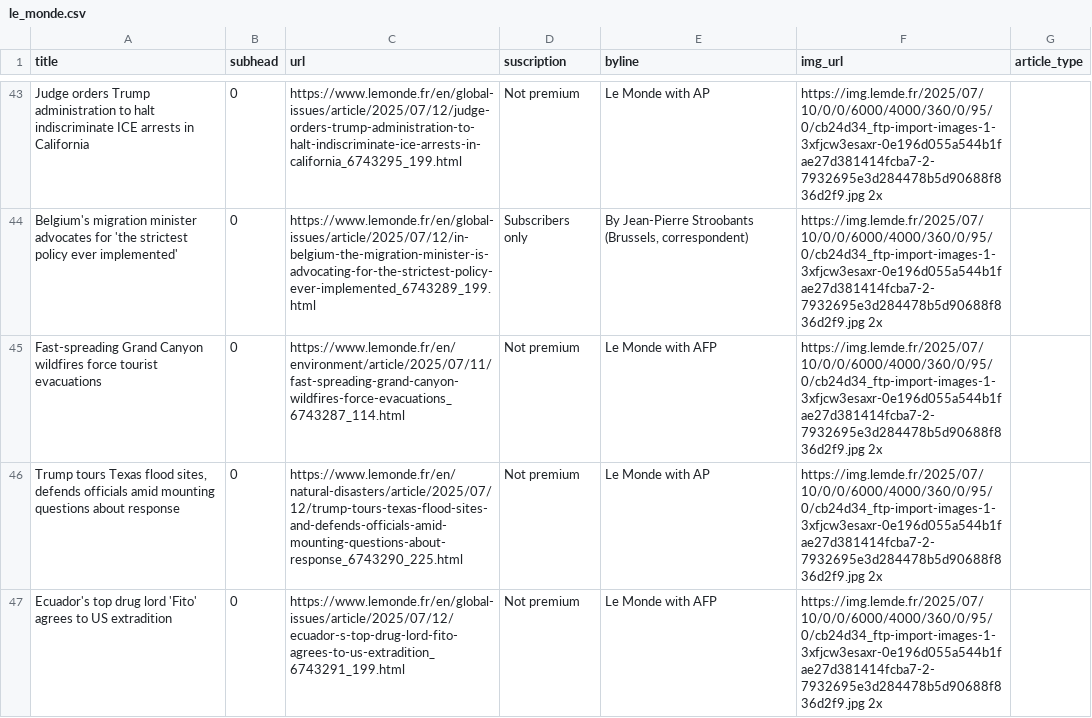
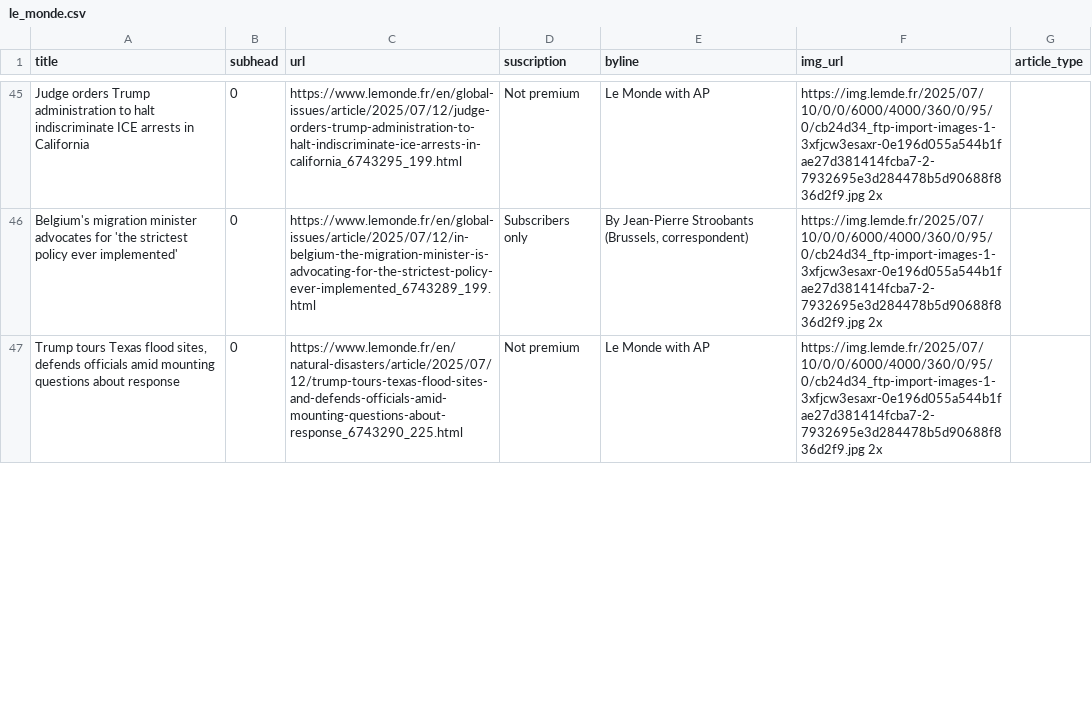
Before and after one commit to tefaceli/LEDE-homework-scraping, a CSV file: le_monde.csv, drawn as a sheet; only a part is shown, gaps mark what is left out; removed rows and columns are numbered as before the commit, all else as after; the diff covers the shown part only; the diff names each change by its address in the sheet, - before the commit and + after, or states it on an @@ line.

```diff
--- a/le_monde.csv
+++ b/le_monde.csv
-row 45: Fast-spreading Grand Canyon wildfires force tourist evacuations | 0 | https://www.lemonde.fr/en/environment/article/2025/07/11/fast-spreading-grand-canyon-wildfires-force-evacuations_6743287_114.html | Not premium | Le Monde with AFP | https://img.lemde.fr/2025/07/10/0/0/6000/4000/360/0/95/0/cb24d34_ftp-import-images-1-3xfjcw3esaxr-0e196d055a544b1fae27d381414fcba7-2-7932695e3d284478b5d90688f836d2f9.jpg 2x
-row 47: Ecuador's top drug lord 'Fito' agrees to US extradition | 0 | https://www.lemonde.fr/en/global-issues/article/2025/07/12/ecuador-s-top-drug-lord-fito-agrees-to-us-extradition_6743291_199.html | Not premium | Le Monde with AFP | https://img.lemde.fr/2025/07/10/0/0/6000/4000/360/0/95/0/cb24d34_ftp-import-images-1-3xfjcw3esaxr-0e196d055a544b1fae27d381414fcba7-2-7932695e3d284478b5d90688f836d2f9.jpg 2x
```
Also changed, not shown: 6 added rows, 4 removed rows and 19 edited cells elsewhere in this file.
